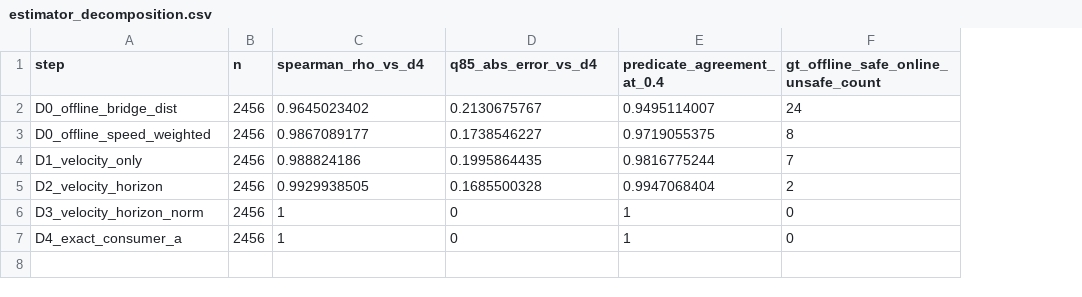
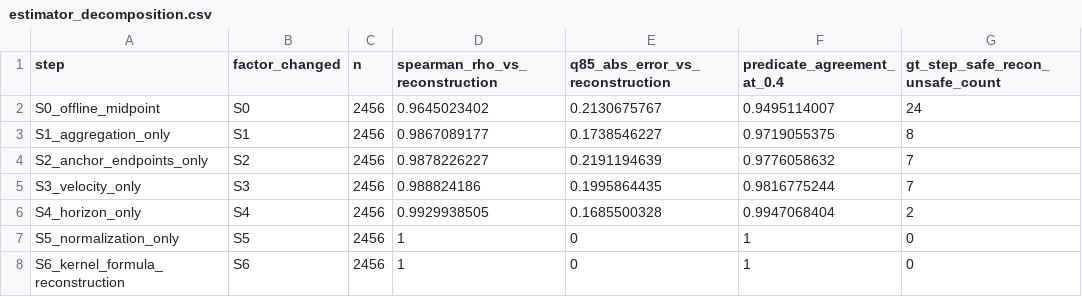
Before and after one commit to raylei50653/saccade, a CSV file: docs/modules/semantic/research/evidence/d0_bridge_estimator_fidelity_20260711/estimator_decomposition.csv, drawn as a sheet; addresses are those after the commit; the diff names each change by its address in the sheet, - before the commit and + after, or states it on an @@ line.

Commit message:
fix(semantic): address D0 PR #115 review blockers
Fail closed on runtime capture unavailable: reconstruction diagnostics
only, primary_fail_reason=runtime_capture_unavailable, Issue #112 left
incomplete (no exact Consumer-A / D0_SEALED claim).

--verify rebuilds capture from frozen pairs + substrate and
byte-compares. Decomposition is single-factor S0–S6. Provenance hashes
the real mamba_whole_graph_m.yaml preset file and reachable git HEAD.

```diff
--- a/docs/modules/semantic/research/evidence/d0_bridge_estimator_fidelity_20260711/estimator_decomposition.csv
+++ b/docs/modules/semantic/research/evidence/d0_bridge_estimator_fidelity_20260711/estimator_decomposition.csv
+column B (factor_changed), rows 2-3: S0 | S1; rows 5-8: S3 | S4 | S5 | S6
-D1: spearman_rho_vs_d4
+D1: spearman_rho_vs_reconstruction
-E1: q85_abs_error_vs_d4
+E1: q85_abs_error_vs_reconstruction
-G1: gt_offline_safe_online_unsafe_count
+G1: gt_step_safe_recon_unsafe_count
-A2 (step): D0_offline_bridge_dist
+A2 (step): S0_offline_midpoint
-A3 (step): D0_offline_speed_weighted
+A3 (step): S1_aggregation_only
+row 4: S2_anchor_endpoints_only | S2 | 2456 | 0.9878226227 | 0.2191194639 | 0.9776058632 | 7
-A5 (step): D1_velocity_only
+A5 (step): S3_velocity_only
-A6 (step): D2_velocity_horizon
+A6 (step): S4_horizon_only
-A7 (step): D3_velocity_horizon_norm
+A7 (step): S5_normalization_only
-A8 (step): D4_exact_consumer_a
+A8 (step): S6_kernel_formula_reconstruction
```
Also changed, not shown: docs/modules/semantic/research/evidence/d0_bridge_estimator_fidelity_20260711/disagreement_localization.csv, 13 other files.
